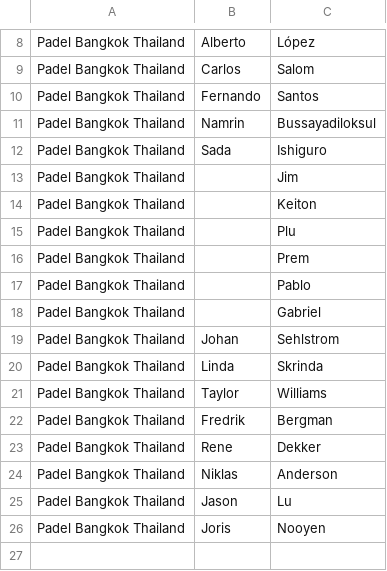
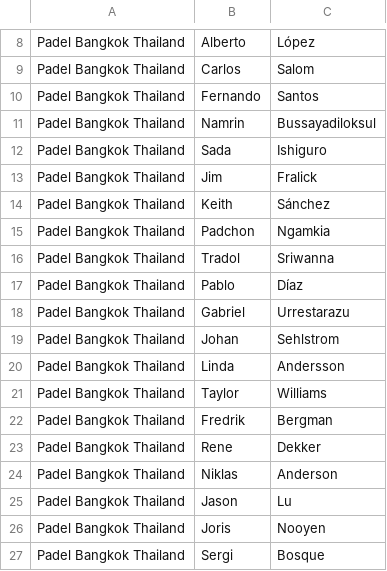
Before and after one commit to Padelanalytics/padelanalytics, a CSV file: tournaments/csv/THA_players_clubs_utf8.csv, drawn as a sheet; only a part is shown, gaps mark what is left out.

Commit message:
Update THA_players_clubs_utf8.csv

```diff
--- a/tournaments/csv/THA_players_clubs_utf8.csv
+++ b/tournaments/csv/THA_players_clubs_utf8.csv
@@ -12,10 +12,10 @@ Padel Bangkok Thailand;Namrin;Bussayadiloksul
 Padel Bangkok Thailand;Sada;Ishiguro
-Padel Bangkok Thailand;;Jim
-Padel Bangkok Thailand;;Keiton
-Padel Bangkok Thailand;;Plu
-Padel Bangkok Thailand;;Prem
-Padel Bangkok Thailand;;Pablo
-Padel Bangkok Thailand;;Gabriel
+Padel Bangkok Thailand;Jim;Fralick
+Padel Bangkok Thailand;Keith;Sánchez
+Padel Bangkok Thailand;Padchon;Ngamkia
+Padel Bangkok Thailand;Tradol;Sriwanna
+Padel Bangkok Thailand;Pablo;Díaz
+Padel Bangkok Thailand;Gabriel;Urrestarazu
 Padel Bangkok Thailand;Johan;Sehlstrom
-Padel Bangkok Thailand;Linda;Skrinda
+Padel Bangkok Thailand;Linda;Andersson
 Padel Bangkok Thailand;Taylor;Williams
@@ -26 +26,2 @@ Padel Bangkok Thailand;Jason;Lu
 Padel Bangkok Thailand;Joris;Nooyen
+Padel Bangkok Thailand;Sergi;Bosque
```
